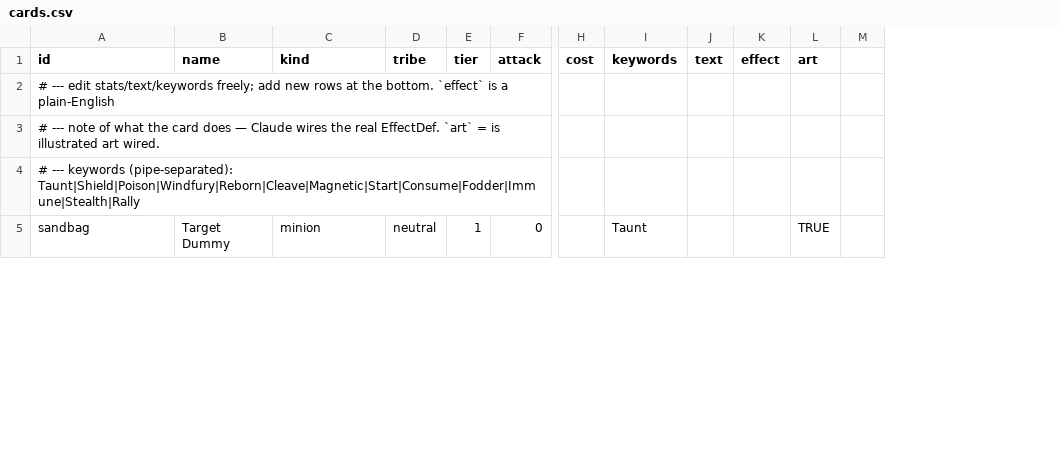
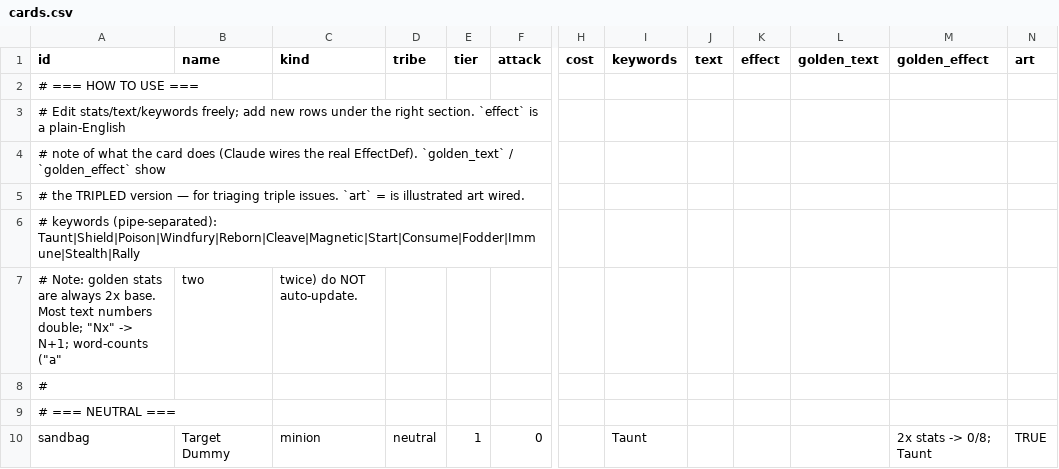
Before and after one commit to kcodea/ascent, a CSV file: docs/cards.csv, drawn as a sheet; only a part is shown, gaps mark what is left out; removed rows and columns are numbered as before the commit, all else as after; rows hold the shown columns only; the diff covers the shown part only; the diff names each change by its address in the sheet, - before the commit and + after, or states it on an @@ line.

```diff
--- a/docs/cards.csv
+++ b/docs/cards.csv
+column L (golden_text), empty
+column M (golden_effect), row 10: 2x stats -> 0/8; Taunt
-column M, empty
-A2 (id): # --- edit stats/text/keywords freely; add new rows at the bottom. `effect` is a plain-English
+A2 (id): # === HOW TO USE ===
-A3 (id): # --- note of what the card does — Claude wires the real EffectDef. `art` = is illustrated art wired.
+A3 (id): # Edit stats/text/keywords freely; add new rows under the right section. `effect` is a plain-English
-A4 (id): # --- keywords (pipe-separated): Taunt|Shield|Poison|Windfury|Reborn|Cleave|Magnetic|Start|Consume|Fodder|Immune|Stealth|Rally
+A4 (id): # note of what the card does (Claude wires the real EffectDef). `golden_text` / `golden_effect` show
+row 5: # the TRIPLED version — for triaging triple issues. `art` = is illustrated art wired.
+row 6: # keywords (pipe-separated): Taunt|Shield|Poison|Windfury|Reborn|Cleave|Magnetic|Start|Consume|Fodder|Immune|Stealth|Rally
+row 7: # Note: golden stats are always 2x base. Most text numbers double; "Nx" -> N+1; word-counts ("a" | two | twice) do NOT auto-update.
+row 8: #
+row 9: # === NEUTRAL ===
```
Also changed, not shown: 15 added rows, 1 moved row and 22 edited cells elsewhere in this file, 12 other files.
